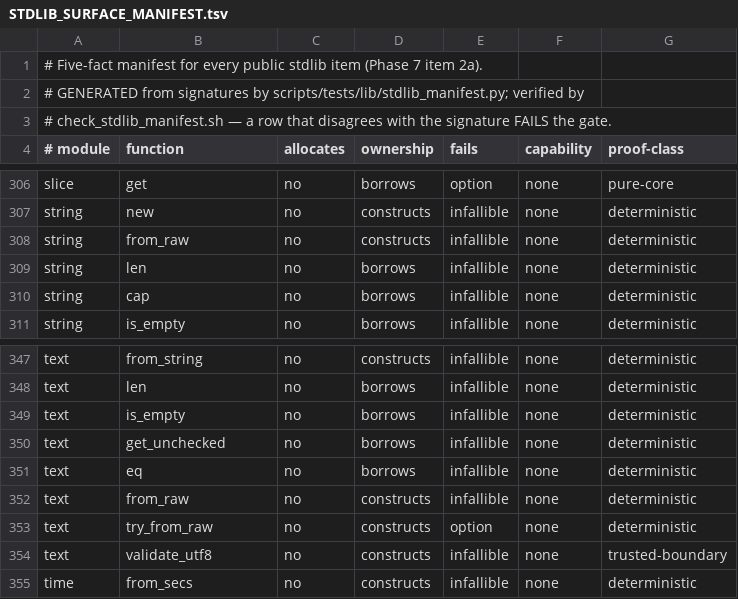
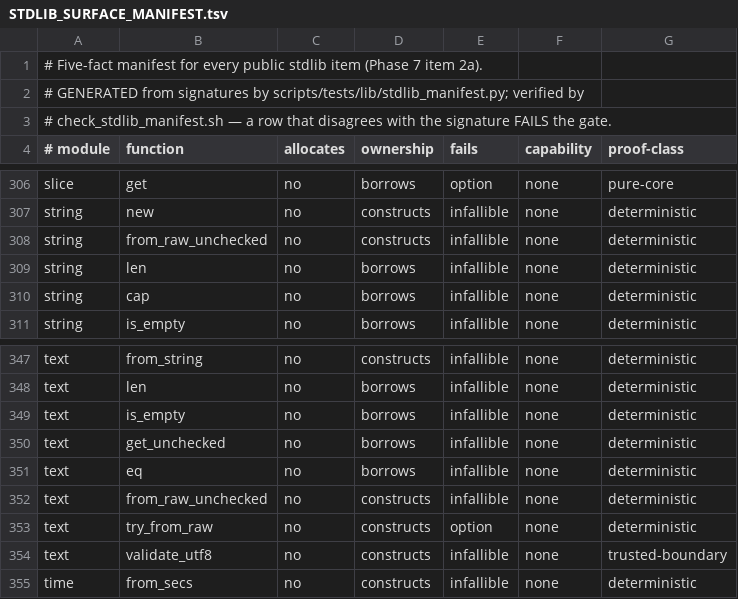
Before and after one commit to lambdaclass/concrete, a TSV file: docs/stdlib/STDLIB_SURFACE_MANIFEST.tsv, drawn as a sheet; only a part is shown, gaps mark what is left out.

Commit message:
std(P7 #5-6): Unicode policy v1 — validated-only Text/String, ASCII-only helpers, non-goals pinned
docs/stdlib/UNICODE_POLICY.md (NORMATIVE): String/Text are valid UTF-8 always
(crossings checked or _unchecked-named); Bytes stays raw (byte-lexicographic
cmp, no collation); std.ascii is explicitly ASCII-only (case helpers transform
only A-Z/a-z, pass-through otherwise); NO normalization / case folding /
display-width in v1 (deliberate non-goals — table+locale weight the evidence
story should not carry); scalar iteration deferred until pulled.

Audit fix: Text::from_raw and String::from_raw were UNVALIDATED constructors of
validated types without the _unchecked name (2a rule) — renamed to
from_raw_unchecked (internal callers updated). The boundary gate grew a
unicode-policy section (11/0): no unvalidated from_raw on Text/String, ASCII
guards intact, v1 non-goal APIs grep-rejected, policy doc present.

ROADMAP #5 notes the recorded follow-up: std.args.get_bytes (raw OS-argument
accessor) — get() returning "" for invalid argv is v1-safe but lossy.
Stdlib 280/0, fast 1644/0, manifest 10/0.

```diff
--- a/docs/stdlib/STDLIB_SURFACE_MANIFEST.tsv
+++ b/docs/stdlib/STDLIB_SURFACE_MANIFEST.tsv
@@ -307,3 +307,3 @@ slice	get	no	borrows	option	none	pure-core
 string	new	no	constructs	infallible	none	deterministic
-string	from_raw	no	constructs	infallible	none	deterministic
+string	from_raw_unchecked	no	constructs	infallible	none	deterministic
 string	len	no	borrows	infallible	none	deterministic
@@ -351,3 +351,3 @@ text	get_unchecked	no	borrows	infallible	none	deterministic
 text	eq	no	borrows	infallible	none	deterministic
-text	from_raw	no	constructs	infallible	none	deterministic
+text	from_raw_unchecked	no	constructs	infallible	none	deterministic
 text	try_from_raw	no	constructs	option	none	deterministic
```
Also changed, not shown: 5 other files.
